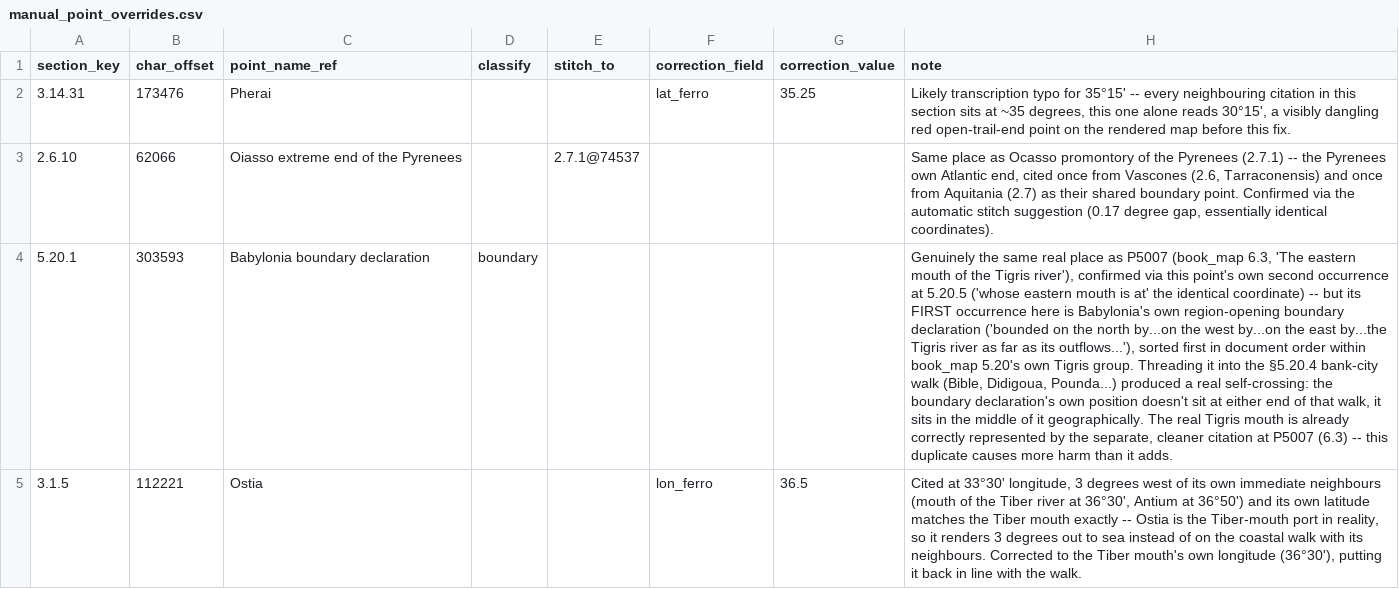
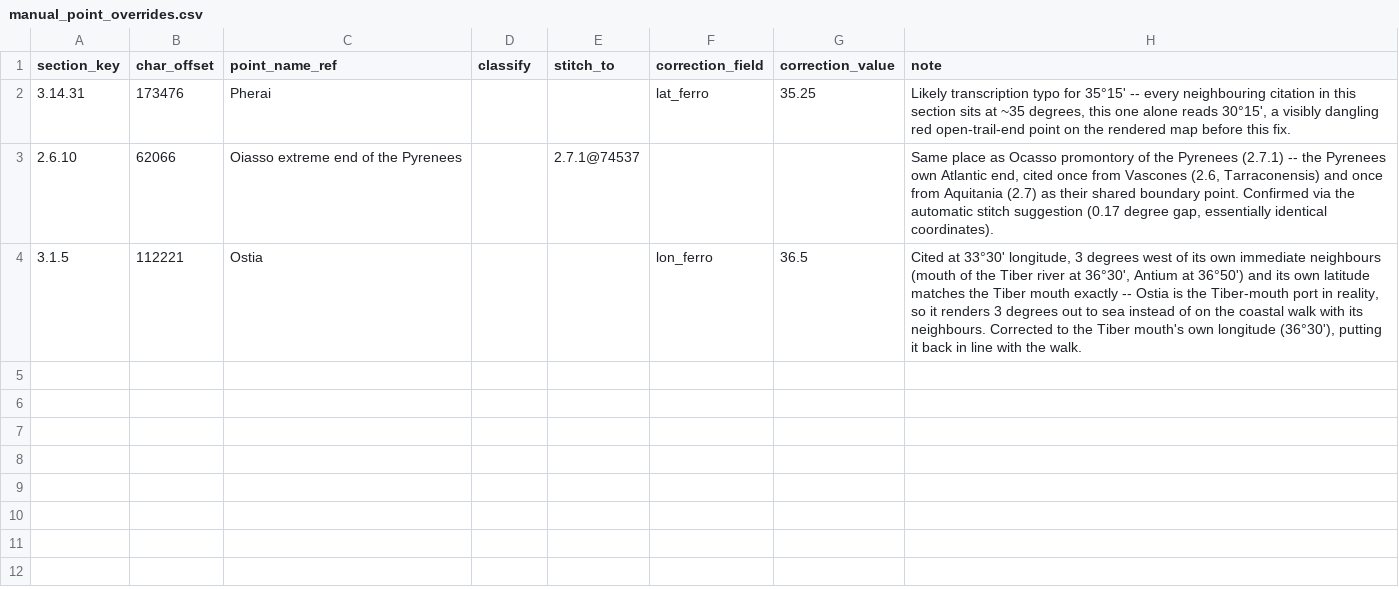
Before and after one commit to madsvoge/ptolemy, a CSV file: data/manual_point_overrides.csv, drawn as a sheet; the diff names each change by its address in the sheet, - before the commit and + after, or states it on an @@ line.

```diff
--- a/data/manual_point_overrides.csv
+++ b/data/manual_point_overrides.csv
-row 4: 5.20.1 | 303593 | Babylonia boundary declaration | boundary |  |  |  | Genuinely the same real place as P5007 (book_map 6.3, 'The eastern mouth of the Tigris river'), confirmed via this point's own second occurrence at 5.20.5 ('whose eastern mouth is at' the identical coordinate) -- but its FIRST occurrence here is Babylonia's own region-opening boundary declaration ('bounded on the north by...on the west by...on the east by...the Tigris river as far as its outflows...'), sorted first in document order within book_map 5.20's own Tigris group. Threading it into the §5.20.4 bank-city walk (Bible, Didigoua, Pounda...) produced a real self-crossing: the boundary declaration's own position doesn't sit at either end of that walk, it sits in the middle of it geographically. The real Tigris mouth is already correctly represented by the separate, cleaner citation at P5007 (6.3) -- this duplicate causes more harm than it adds.
```
Also changed, not shown: 6 other files.
